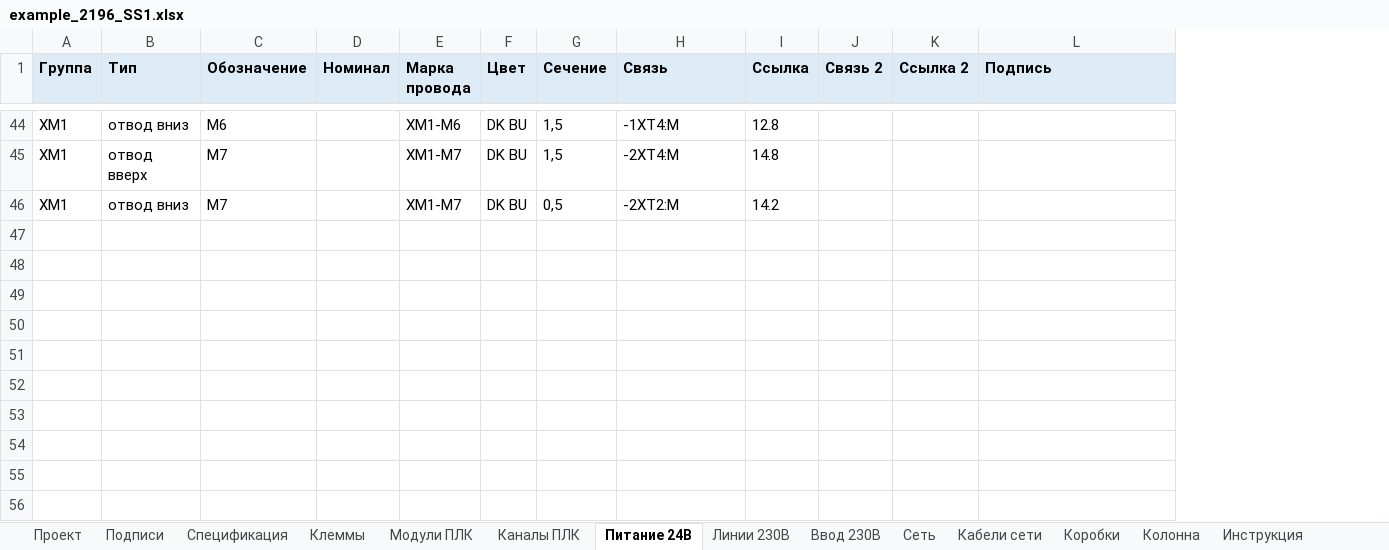
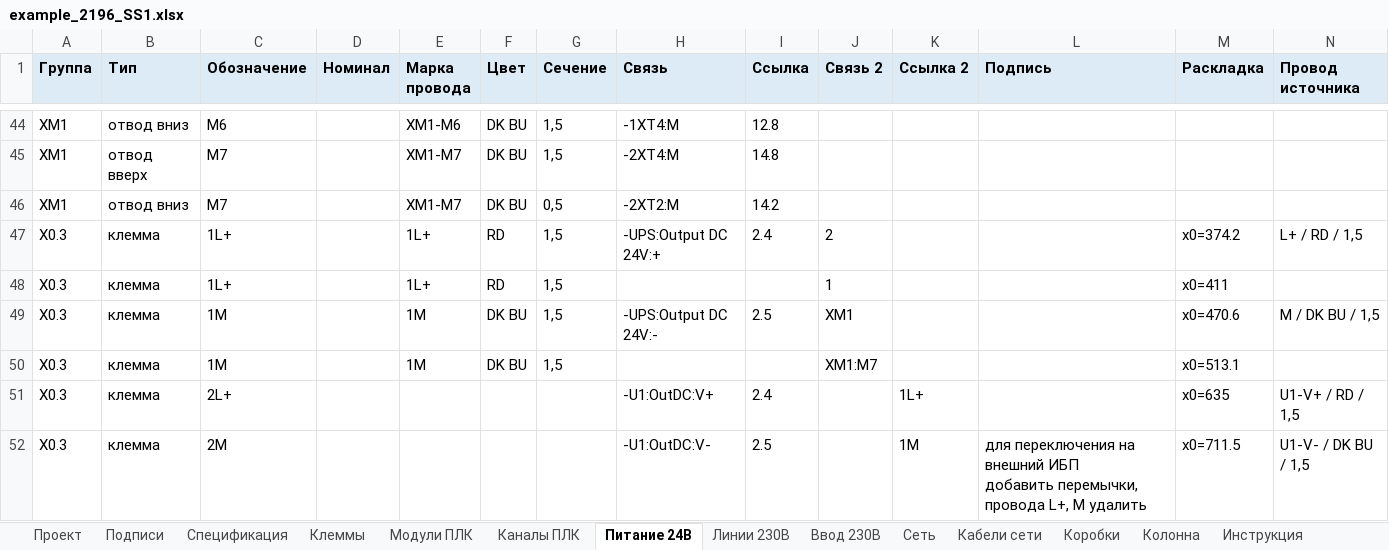
Before and after one commit to LamarMB/tg--, an Excel workbook: examples/example_2196_SS1.xlsx, sheet Питание 24В, drawn as a sheet; only a part is shown, gaps mark what is left out; values as stored, in another font and other column widths than the file's, no borders; ↵ is a line break in a cell; the diff covers the shown part only; the diff names each change by its address in the sheet, - before the commit and + after, or states it on an @@ line.

```diff
--- a/examples/example_2196_SS1.xlsx (sheet Питание 24В)
+++ b/examples/example_2196_SS1.xlsx (sheet Питание 24В)
+column M (Раскладка), empty
+column N (Провод источника), empty
+row 47: X0.3 | клемма | 1L+ |  | 1L+ | RD | 1,5 | -UPS:Output DC 24V:+ | 2.4 | 2 |  |  | x0=374.2 | L+ / RD / 1,5
+row 48: X0.3 | клемма | 1L+ |  | 1L+ | RD | 1,5 |  |  | 1 |  |  | x0=411
+row 49: X0.3 | клемма | 1M |  | 1M | DK BU | 1,5 | -UPS:Output DC 24V:- | 2.5 | XM1 |  |  | x0=470.6 | M / DK BU / 1,5
+row 50: X0.3 | клемма | 1M |  | 1M | DK BU | 1,5 |  |  | XM1:M7 |  |  | x0=513.1
+row 51: X0.3 | клемма | 2L+ |  |  |  |  | -U1:OutDC:V+ | 2.4 |  | 1L+ |  | x0=635 | U1-V+ / RD / 1,5
+row 52: X0.3 | клемма | 2M |  |  |  |  | -U1:OutDC:V- | 2.5 |  | 1M | для переключения на внешний ИБП ↵ добавить перемычки, провода L+, M удалить | x0=711.5 | U1-V- / DK BU / 1,5
```
Also changed, not shown: 27 edited cells elsewhere in this sheet, 5 other files.
